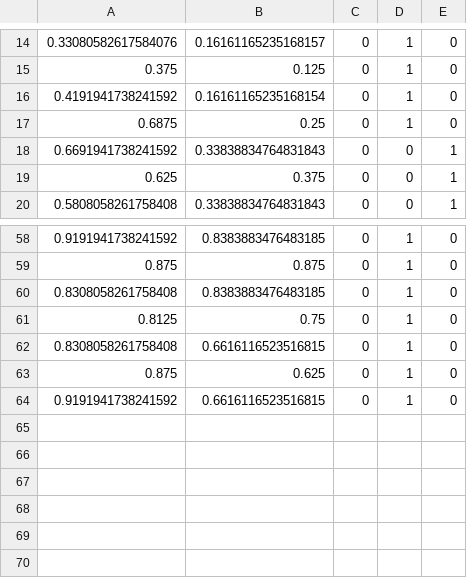
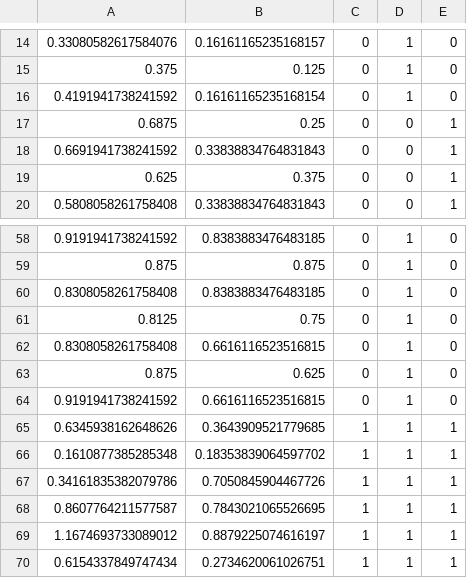
Before and after one commit to drlukas6/NeuroEvolution, a CSV file: 2643_output.csv, drawn as a sheet; only a part is shown, gaps mark what is left out.

```diff
--- a/2643_output.csv
+++ b/2643_output.csv
@@ -16,3 +16,3 @@
 0.4191941738241592	0.16161165235168154	0	1	0
-0.6875	0.25	0	1	0
+0.6875	0.25	0	0	1
 0.6691941738241592	0.33838834764831843	0	0	1
@@ -64 +64,7 @@
 0.9191941738241592	0.6616116523516815	0	1	0
+0.6345938162648626	0.3643909521779685	1	1	1
+0.1610877385285348	0.18353839064597702	1	1	1
+0.34161835382079786	0.7050845904467726	1	1	1
+0.8607764211577587	0.7843021065526695	1	1	1
+1.1674693733089012	0.8879225074616197	1	1	1
+0.6154337849747434	0.2734620061026751	1	1	1
```
Also changed, not shown: 4 other files.
